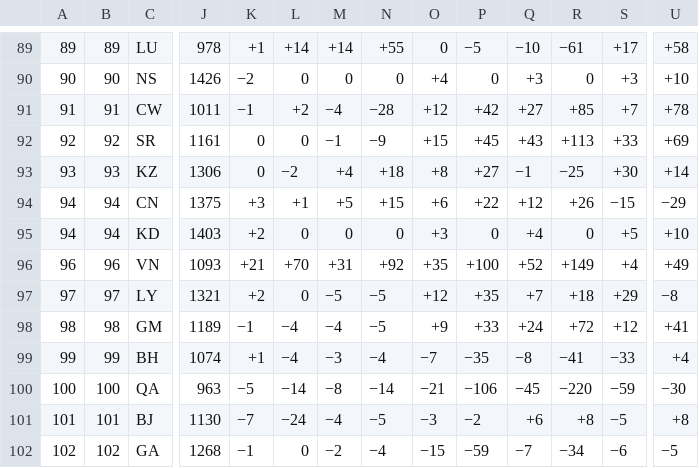
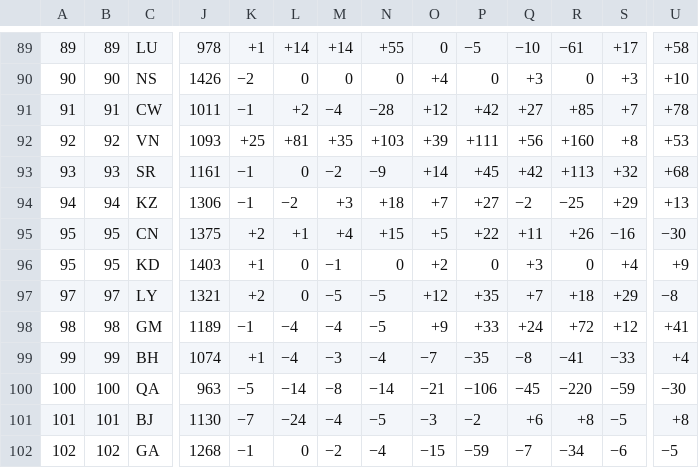
Before and after one commit to waledosunmu/worldcup-predictor, a TSV file: data/raw/elo_world.tsv, drawn as a sheet; only a part is shown, gaps mark what is left out; removed rows and columns are numbered as before the commit, all else as after; rows hold the shown columns only; the diff covers the shown part only; the diff names each change by its address in the sheet, - before the commit and + after, or states it on an @@ line.

```diff
--- a/data/raw/elo_world.tsv
+++ b/data/raw/elo_world.tsv
+row 92: 92 | 92 | VN | 1093 | +25 | +81 | +35 | +103 | +39 | +111 | +56 | +160 | +8 | +53
-A93: 92
+A93: 93
-B93: 92
+B93: 93
-K93:K94: 0
+K93:K94: −1
-M93: −1
+M93: −2
-O93: +15
+O93: +14
-Q93: +43
+Q93: +42
-S93: +33
+S93: +32
-U93: +69
+U93: +68
-A94: 93
+A94: 94
-B94: 93
+B94: 94
-M94: +4
+M94: +3
-O94: +8
+O94: +7
-Q94: −1
+Q94: −2
-S94: +30
+S94: +29
-U94: +14
+U94: +13
-A95:A96: 94
+A95:A96: 95
-B95:B96: 94
+B95:B96: 95
-K95: +3
+K95: +2
-M95: +5
+M95: +4
-O95: +6
+O95: +5
-Q95: +12
+Q95: +11
-S95: −15
+S95: −16
-U95: −29
+U95: −30
-K96: +2
+K96: +1
-M96: 0
+M96: −1
-O96: +3
+O96: +2
-Q96: +4
+Q96: +3
-S96: +5
+S96: +4
-U96: +10
+U96: +9
-row 96: 96 | 96 | VN | 1093 | +21 | +70 | +31 | +92 | +35 | +100 | +52 | +149 | +4 | +49
```
Also changed, not shown: 1 added row, 1 removed row and 8 edited cells elsewhere in this file, 1 other file.
